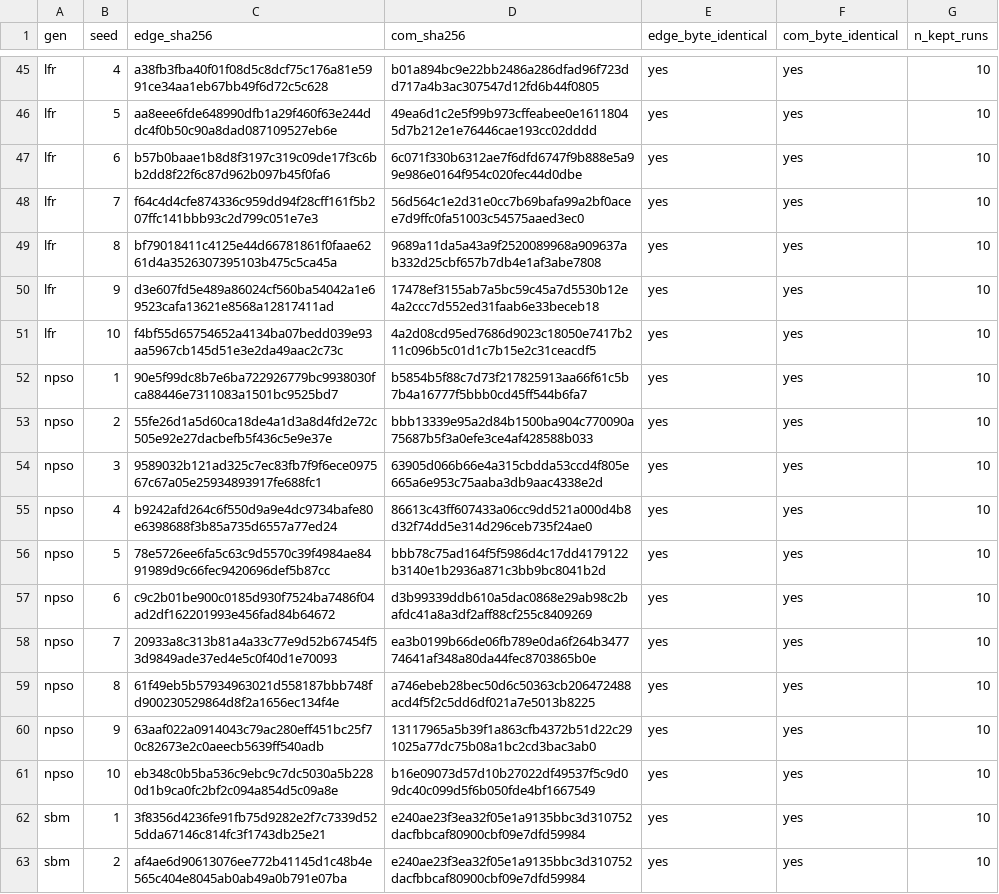
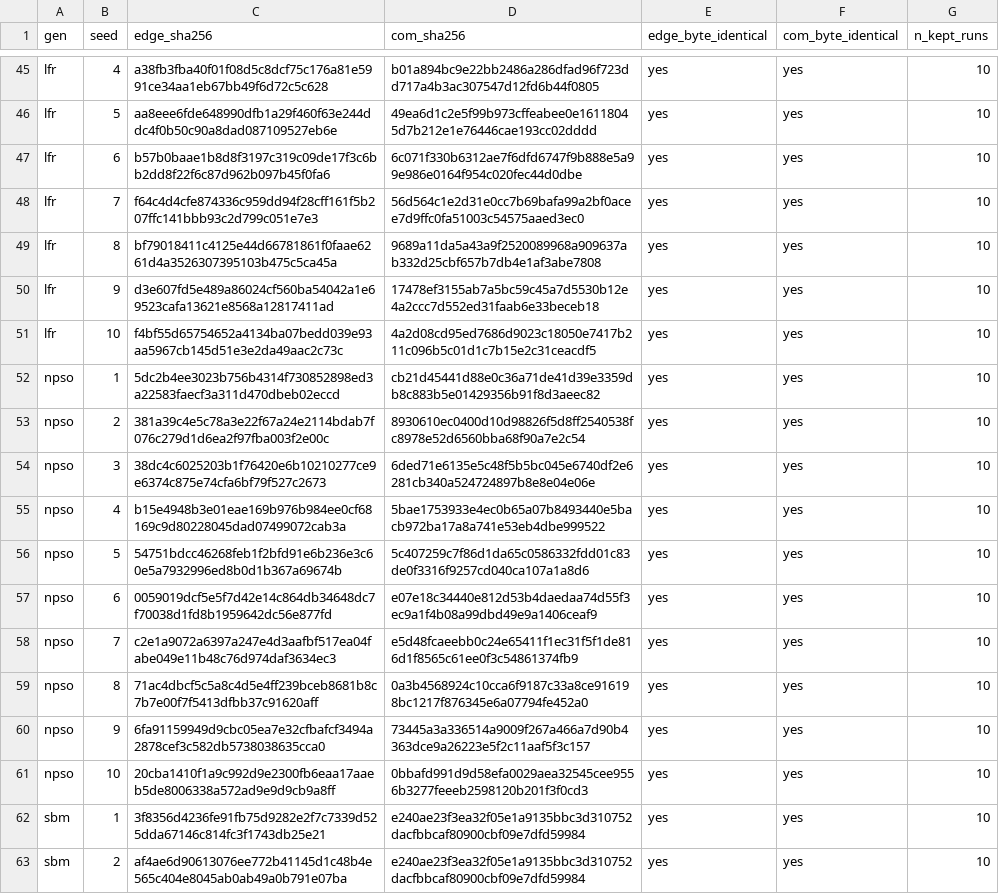
Before and after one commit to vltanh/network-generation, a CSV file: examples/benchmark/hash_manifest.csv, drawn as a sheet; only a part is shown, gaps mark what is left out.

```diff
--- a/examples/benchmark/hash_manifest.csv
+++ b/examples/benchmark/hash_manifest.csv
@@ -51,12 +51,12 @@ lfr,9,d3e607fd5e489a86024cf560ba54042a1e69523cafa13621e8568a12817411ad,17478ef31
 lfr,10,f4bf55d65754652a4134ba07bedd039e93aa5967cb145d51e3e2da49aac2c73c,4a2d08cd95ed7686d9023c18050e7417b211c096b5c01d1c7b15e2c31ceacdf5,yes,yes,10
-npso,1,90e5f99dc8b7e6ba722926779bc9938030fca88446e7311083a1501bc9525bd7,b5854b5f88c7d73f217825913aa66f61c5b7b4a16777f5bbb0cd45ff544b6fa7,yes,yes,10
-npso,2,55fe26d1a5d60ca18de4a1d3a8d4fd2e72c505e92e27dacbefb5f436c5e9e37e,bbb13339e95a2d84b1500ba904c770090a75687b5f3a0efe3ce4af428588b033,yes,yes,10
-npso,3,9589032b121ad325c7ec83fb7f9f6ece097567c67a05e25934893917fe688fc1,63905d066b66e4a315cbdda53ccd4f805e665a6e953c75aaba3db9aac4338e2d,yes,yes,10
-npso,4,b9242afd264c6f550d9a9e4dc9734bafe80e6398688f3b85a735d6557a77ed24,86613c43ff607433a06cc9dd521a000d4b8d32f74dd5e314d296ceb735f24ae0,yes,yes,10
-npso,5,78e5726ee6fa5c63c9d5570c39f4984ae8491989d9c66fec9420696def5b87cc,bbb78c75ad164f5f5986d4c17dd4179122b3140e1b2936a871c3bb9bc8041b2d,yes,yes,10
-npso,6,c9c2b01be900c0185d930f7524ba7486f04ad2df162201993e456fad84b64672,d3b99339ddb610a5dac0868e29ab98c2bafdc41a8a3df2aff88cf255c8409269,yes,yes,10
-npso,7,20933a8c313b81a4a33c77e9d52b67454f53d9849ade37ed4e5c0f40d1e70093,ea3b0199b66de06fb789e0da6f264b347774641af348a80da44fec8703865b0e,yes,yes,10
-npso,8,61f49eb5b57934963021d558187bbb748fd900230529864d8f2a1656ec134f4e,a746ebeb28bec50d6c50363cb206472488acd4f5f2c5dd6df021a7e5013b8225,yes,yes,10
-npso,9,63aaf022a0914043c79ac280eff451bc25f70c82673e2c0aeecb5639ff540adb,13117965a5b39f1a863cfb4372b51d22c291025a77dc75b08a1bc2cd3bac3ab0,yes,yes,10
-npso,10,eb348c0b5ba536c9ebc9c7dc5030a5b2280d1b9ca0fc2bf2c094a854d5c09a8e,b16e09073d57d10b27022df49537f5c9d09dc40c099d5f6b050fde4bf1667549,yes,yes,10
+npso,1,5dc2b4ee3023b756b4314f730852898ed3a22583faecf3a311d470dbeb02eccd,cb21d45441d88e0c36a71de41d39e3359db8c883b5e01429356b91f8d3aeec82,yes,yes,10
+npso,2,381a39c4e5c78a3e22f67a24e2114bdab7f076c279d1d6ea2f97fba003f2e00c,8930610ec0400d10d98826f5d8ff2540538fc8978e52d6560bba68f90a7e2c54,yes,yes,10
+npso,3,38dc4c6025203b1f76420e6b10210277ce9e6374c875e74cfa6bf79f527c2673,6ded71e6135e5c48f5b5bc045e6740df2e6281cb340a524724897b8e8e04e06e,yes,yes,10
+npso,4,b15e4948b3e01eae169b976b984ee0cf68169c9d80228045dad07499072cab3a,5bae1753933e4ec0b65a07b8493440e5bacb972ba17a8a741e53eb4dbe999522,yes,yes,10
+npso,5,54751bdcc46268feb1f2bfd91e6b236e3c60e5a7932996ed8b0d1b367a69674b,5c407259c7f86d1da65c0586332fdd01c83de0f3316f9257cd040ca107a1a8d6,yes,yes,10
+npso,6,0059019dcf5e5f7d42e14c864db34648dc7f70038d1fd8b1959642dc56e877fd,e07e18c34440e812d53b4daedaa74d55f3ec9a1f4b08a99dbd49e9a1406ceaf9,yes,yes,10
+npso,7,c2e1a9072a6397a247e4d3aafbf517ea04fabe049e11b48c76d974daf3634ec3,e5d48fcaeebb0c24e65411f1ec31f5f1de816d1f8565c61ee0f3c54861374fb9,yes,yes,10
+npso,8,71ac4dbcf5c5a8c4d5e4ff239bceb8681b8c7b7e00f7f5413dfbb37c91620aff,0a3b4568924c10cca6f9187c33a8ce916198bc1217f876345e6a07794fe452a0,yes,yes,10
+npso,9,6fa91159949d9cbc05ea7e32cfbafcf3494a2878cef3c582db5738038635cca0,73445a3a336514a9009f267a466a7d90b4363dce9a26223e5f2c11aaf5f3c157,yes,yes,10
+npso,10,20cba1410f1a9c992d9e2300fb6eaa17aaeb5de8006338a572ad9e9d9cb9a8ff,0bbafd991d9d58efa0029aea32545cee9556b3277feeeb2598120b201f3f0cd3,yes,yes,10
 sbm,1,3f8356d4236fe91fb75d9282e2f7c7339d525dda67146c814fc3f1743db25e21,e240ae23f3ea32f05e1a9135bbc3d310752dacfbbcaf80900cbf09e7dfd59984,yes,yes,10
```
Also changed, not shown: examples/benchmark/memory_timeline.csv, examples/benchmark/results.csv, 3 other files.
